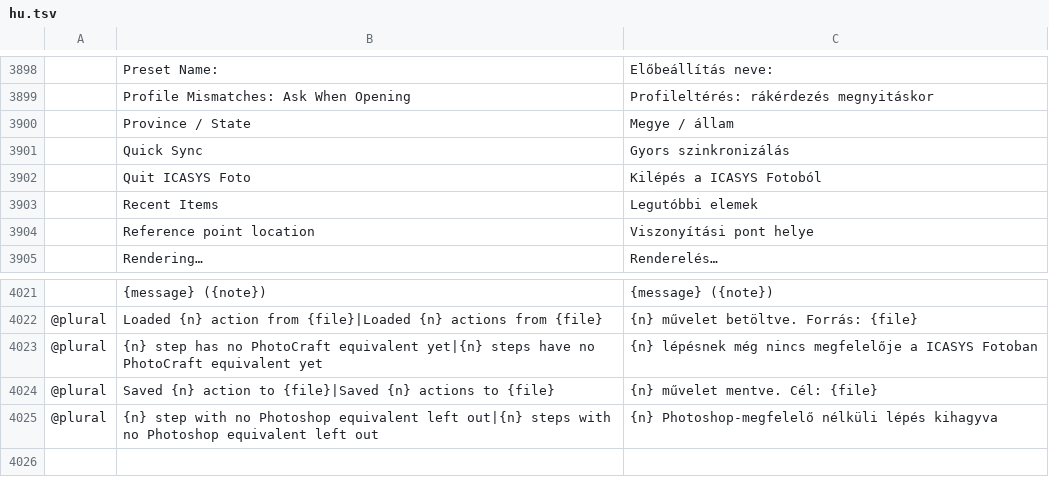
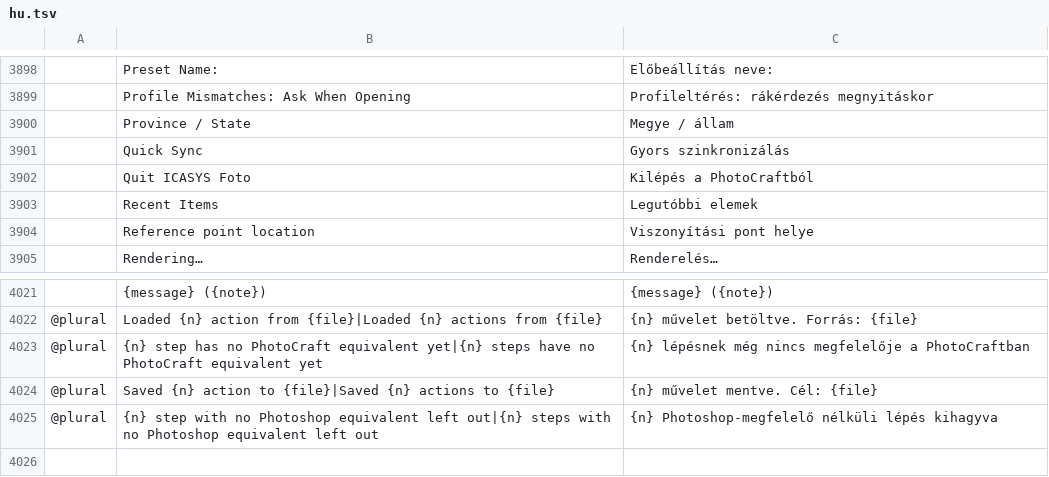
Before and after one commit to arodrigosote/photocraft, a TSV file: crates/ui-egui/src/i18n/hu.tsv, drawn as a sheet; only a part is shown, gaps mark what is left out; the diff covers the shown part only; the diff names each change by its address in the sheet, - before the commit and + after, or states it on an @@ line.

```diff
--- a/crates/ui-egui/src/i18n/hu.tsv
+++ b/crates/ui-egui/src/i18n/hu.tsv
-C3902: Kilépés a ICASYS Fotoból
+C3902: Kilépés a PhotoCraftból
-C4023: …megfelelője a ICASYS Fotoban
+C4023: …megfelelője a PhotoCraftban
```
Also changed, not shown: 5 edited cells elsewhere in this file, crates/ui-egui/src/i18n/cs.tsv, crates/ui-egui/src/i18n/sr.tsv, 2 other files.
